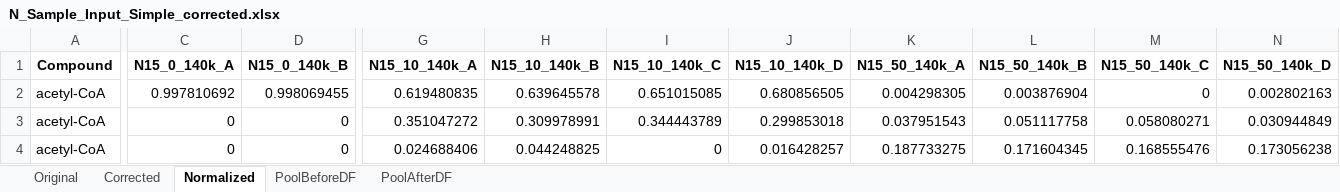
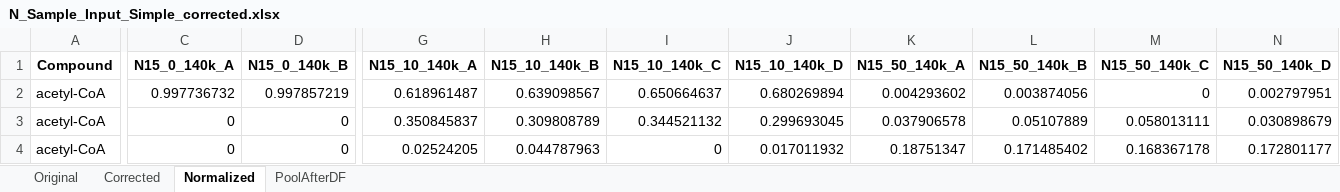
Before and after one commit to XiaoyangSu/AccuCor, an Excel workbook: inst/extdata/N_Sample_Input_Simple_corrected.xlsx, sheet Normalized, drawn as a sheet; only a part is shown, gaps mark what is left out; values as stored, in another font and other column widths than the file's, no borders; the diff covers the shown part only; the diff names each change by its address in the sheet, - before the commit and + after, or states it on an @@ line.

```diff
--- a/inst/extdata/N_Sample_Input_Simple_corrected.xlsx (sheet Normalized)
+++ b/inst/extdata/N_Sample_Input_Simple_corrected.xlsx (sheet Normalized)
-sheet tab: PoolBeforeDF
-C2 (N15_0_140k_A): 0.997810692
+C2 (N15_0_140k_A): 0.997736732
-D2 (N15_0_140k_B): 0.998069455
+D2 (N15_0_140k_B): 0.997857219
-G2 (N15_10_140k_A): 0.619480835
+G2 (N15_10_140k_A): 0.618961487
-H2 (N15_10_140k_B): 0.639645578
+H2 (N15_10_140k_B): 0.639098567
-I2 (N15_10_140k_C): 0.651015085
+I2 (N15_10_140k_C): 0.650664637
-J2 (N15_10_140k_D): 0.680856505
+J2 (N15_10_140k_D): 0.680269894
-K2 (N15_50_140k_A): 0.004298305
+K2 (N15_50_140k_A): 0.004293602
-L2 (N15_50_140k_B): 0.003876904
+L2 (N15_50_140k_B): 0.003874056
-N2 (N15_50_140k_D): 0.002802163
+N2 (N15_50_140k_D): 0.002797951
-G3 (N15_10_140k_A): 0.351047272
+G3 (N15_10_140k_A): 0.350845837
-H3 (N15_10_140k_B): 0.309978991
+H3 (N15_10_140k_B): 0.309808789
-I3 (N15_10_140k_C): 0.344443789
+I3 (N15_10_140k_C): 0.344521132
-J3 (N15_10_140k_D): 0.299853018
+J3 (N15_10_140k_D): 0.299693045
-K3 (N15_50_140k_A): 0.037951543
+K3 (N15_50_140k_A): 0.037906578
-L3 (N15_50_140k_B): 0.051117758
+L3 (N15_50_140k_B): 0.05107889
-M3 (N15_50_140k_C): 0.058080271
+M3 (N15_50_140k_C): 0.058013111
-N3 (N15_50_140k_D): 0.030944849
+N3 (N15_50_140k_D): 0.030898679
-G4 (N15_10_140k_A): 0.024688406
+G4 (N15_10_140k_A): 0.02524205
-H4 (N15_10_140k_B): 0.044248825
+H4 (N15_10_140k_B): 0.044787963
-J4 (N15_10_140k_D): 0.016428257
+J4 (N15_10_140k_D): 0.017011932
-K4 (N15_50_140k_A): 0.187733275
+K4 (N15_50_140k_A): 0.18751347
-L4 (N15_50_140k_B): 0.171604345
+L4 (N15_50_140k_B): 0.171485402
-M4 (N15_50_140k_C): 0.168555476
+M4 (N15_50_140k_C): 0.168367178
-N4 (N15_50_140k_D): 0.173056238
+N4 (N15_50_140k_D): 0.172801177
```
Also changed, not shown: 7 added rows, 7 removed rows and 517 edited cells elsewhere in this sheet, sheet Corrected, sheet PoolAfterDF, sheet Original, inst/extdata/C_Sample_Input_Simple_corrected.xlsx, inst/extdata/D_Sample_Input_Simple_corrected.xlsx, 9 other files.
